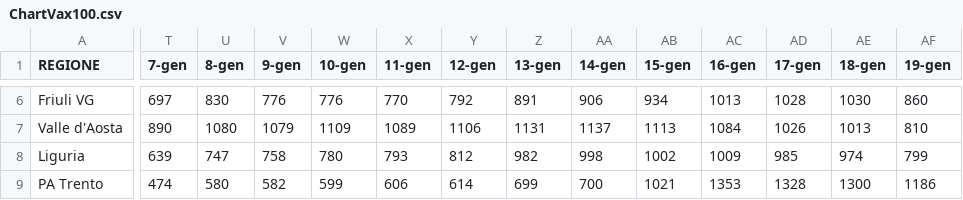
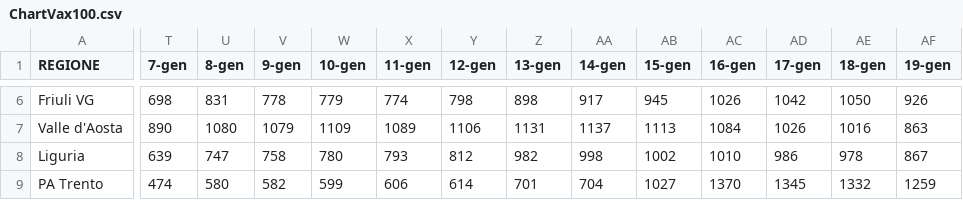
Before and after one commit to Paulsword/PilloleOttimismo, a CSV file: ChartVax100.csv, drawn as a sheet; only a part is shown, gaps mark what is left out; the diff covers the shown part only; the diff names each change by its address in the sheet, - before the commit and + after, or states it on an @@ line.

```diff
--- a/ChartVax100.csv
+++ b/ChartVax100.csv
-T6 (7-gen): 697
+T6 (7-gen): 698
-U6 (8-gen): 830
+U6 (8-gen): 831
-V6 (9-gen): 776
+V6 (9-gen): 778
-W6 (10-gen): 776
+W6 (10-gen): 779
-X6 (11-gen): 770
+X6 (11-gen): 774
-Y6 (12-gen): 792
+Y6 (12-gen): 798
-Z6 (13-gen): 891
+Z6 (13-gen): 898
-AA6 (14-gen): 906
+AA6 (14-gen): 917
-AB6 (15-gen): 934
+AB6 (15-gen): 945
-AC6 (16-gen): 1013
+AC6 (16-gen): 1026
-AD6 (17-gen): 1028
+AD6 (17-gen): 1042
-AE6 (18-gen): 1030
+AE6 (18-gen): 1050
-AF6 (19-gen): 860
+AF6 (19-gen): 926
-AE7 (18-gen): 1013
+AE7 (18-gen): 1016
-AF7 (19-gen): 810
+AF7 (19-gen): 863
-AC8 (16-gen): 1009
+AC8 (16-gen): 1010
-AD8 (17-gen): 985
+AD8 (17-gen): 986
-AE8 (18-gen): 974
+AE8 (18-gen): 978
-AF8 (19-gen): 799
+AF8 (19-gen): 867
-Z9 (13-gen): 699
+Z9 (13-gen): 701
-AA9 (14-gen): 700
+AA9 (14-gen): 704
-AB9 (15-gen): 1021
+AB9 (15-gen): 1027
-AC9 (16-gen): 1353
+AC9 (16-gen): 1370
-AD9 (17-gen): 1328
+AD9 (17-gen): 1345
-AE9 (18-gen): 1300
+AE9 (18-gen): 1332
-AF9 (19-gen): 1186
+AF9 (19-gen): 1259
```
Also changed, not shown: 106 edited cells elsewhere in this file, Bubbles.csv, Proposta.csv, 8 other files.
